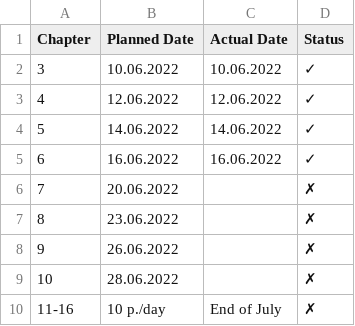
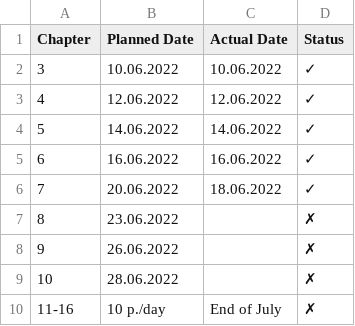
Before and after one commit to mkohlhaas/Haskell-in-Depth, a CSV file: tt.csv, drawn as a sheet.

```diff
--- a/tt.csv
+++ b/tt.csv
@@ -5,3 +5,3 @@ Chapter,Planned Date,Actual Date,Status
 6,16.06.2022,16.06.2022,✓
-7,20.06.2022,,✗
+7,20.06.2022,18.06.2022,✓
 8,23.06.2022,,✗
```
Also changed, not shown: 5 other files.
